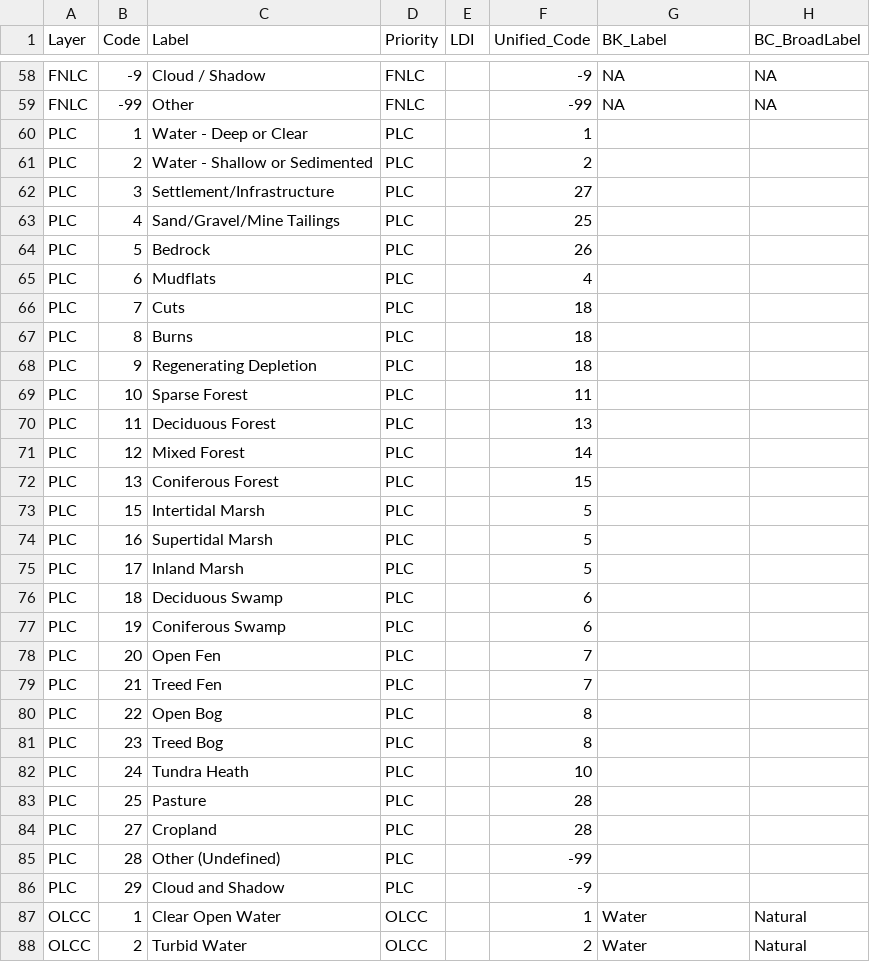
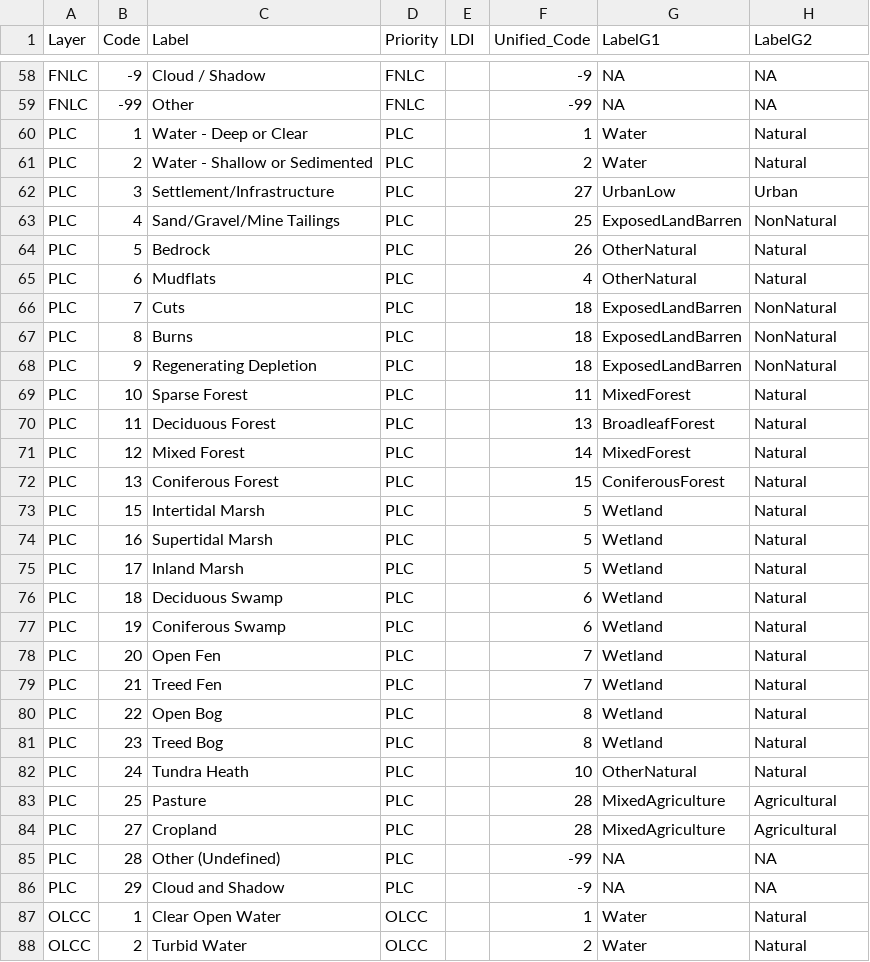
Before and after one commit to p-schaefer/AEC_Modelling, a CSV file: data/LC_lookup.csv, drawn as a sheet; only a part is shown, gaps mark what is left out; the diff covers the shown part only.

```diff
--- a/data/LC_lookup.csv
+++ b/data/LC_lookup.csv
@@ -1 +1 @@
-Layer,Code,Label,Priority,LDI,Unified_Code,BK_Label,BC_BroadLabel
+Layer,Code,Label,Priority,LDI,Unified_Code,LabelG1,LabelG2
@@ -59,29 +59,29 @@ FNLC,-9,Cloud / Shadow,FNLC,,-9,NA,NA
 FNLC,-99,Other,FNLC,,-99,NA,NA
-PLC,1,Water - Deep or Clear,PLC,,1,,
-PLC,2,Water - Shallow or Sedimented,PLC,,2,,
-PLC,3,Settlement/Infrastructure,PLC,,27,,
-PLC,4,Sand/Gravel/Mine Tailings,PLC,,25,,
-PLC,5,Bedrock,PLC,,26,,
-PLC,6,Mudflats,PLC,,4,,
-PLC,7,Cuts,PLC,,18,,
-PLC,8,Burns,PLC,,18,,
-PLC,9,Regenerating Depletion,PLC,,18,,
-PLC,10,Sparse Forest,PLC,,11,,
-PLC,11,Deciduous Forest,PLC,,13,,
-PLC,12,Mixed Forest,PLC,,14,,
-PLC,13,Coniferous Forest,PLC,,15,,
-PLC,15,Intertidal Marsh,PLC,,5,,
-PLC,16,Supertidal Marsh,PLC,,5,,
-PLC,17,Inland Marsh,PLC,,5,,
-PLC,18,Deciduous Swamp,PLC,,6,,
-PLC,19,Coniferous Swamp,PLC,,6,,
-PLC,20,Open Fen,PLC,,7,,
-PLC,21,Treed Fen,PLC,,7,,
-PLC,22,Open Bog,PLC,,8,,
-PLC,23,Treed Bog,PLC,,8,,
-PLC,24,Tundra Heath,PLC,,10,,
-PLC,25,Pasture,PLC,,28,,
-PLC,27,Cropland,PLC,,28,,
-PLC,28,Other (Undefined),PLC,,-99,,
-PLC,29,Cloud and Shadow,PLC,,-9,,
+PLC,1,Water - Deep or Clear,PLC,,1,Water,Natural
+PLC,2,Water - Shallow or Sedimented,PLC,,2,Water,Natural
+PLC,3,Settlement/Infrastructure,PLC,,27,UrbanLow,Urban
+PLC,4,Sand/Gravel/Mine Tailings,PLC,,25,ExposedLandBarren,NonNatural
+PLC,5,Bedrock,PLC,,26,OtherNatural,Natural
+PLC,6,Mudflats,PLC,,4,OtherNatural,Natural
+PLC,7,Cuts,PLC,,18,ExposedLandBarren,NonNatural
+PLC,8,Burns,PLC,,18,ExposedLandBarren,NonNatural
+PLC,9,Regenerating Depletion,PLC,,18,ExposedLandBarren,NonNatural
+PLC,10,Sparse Forest,PLC,,11,MixedForest,Natural
+PLC,11,Deciduous Forest,PLC,,13,BroadleafForest,Natural
+PLC,12,Mixed Forest,PLC,,14,MixedForest,Natural
+PLC,13,Coniferous Forest,PLC,,15,ConiferousForest,Natural
+PLC,15,Intertidal Marsh,PLC,,5,Wetland,Natural
+PLC,16,Supertidal Marsh,PLC,,5,Wetland,Natural
+PLC,17,Inland Marsh,PLC,,5,Wetland,Natural
+PLC,18,Deciduous Swamp,PLC,,6,Wetland,Natural
+PLC,19,Coniferous Swamp,PLC,,6,Wetland,Natural
+PLC,20,Open Fen,PLC,,7,Wetland,Natural
+PLC,21,Treed Fen,PLC,,7,Wetland,Natural
+PLC,22,Open Bog,PLC,,8,Wetland,Natural
+PLC,23,Treed Bog,PLC,,8,Wetland,Natural
+PLC,24,Tundra Heath,PLC,,10,OtherNatural,Natural
+PLC,25,Pasture,PLC,,28,MixedAgriculture,Agricultural
+PLC,27,Cropland,PLC,,28,MixedAgriculture,Agricultural
+PLC,28,Other (Undefined),PLC,,-99,NA,NA
+PLC,29,Cloud and Shadow,PLC,,-9,NA,NA
 OLCC,1,Clear Open Water,OLCC,,1,Water,Natural
```
Also changed, not shown: 9 added rows and 4 edited cells elsewhere in this file, 12 other files.
